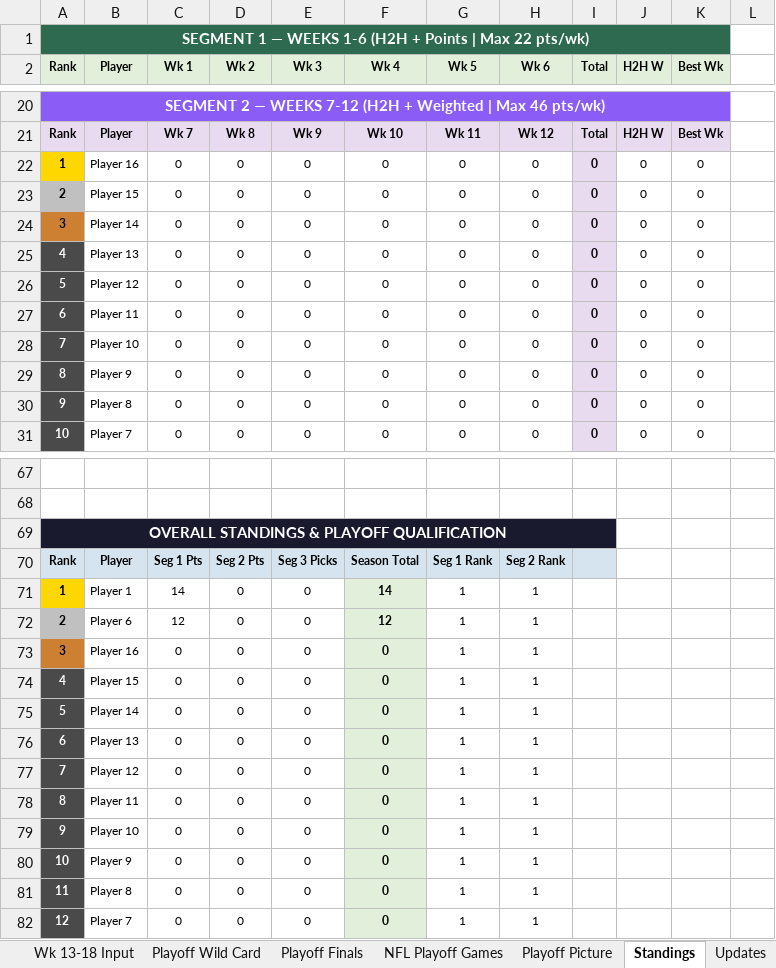
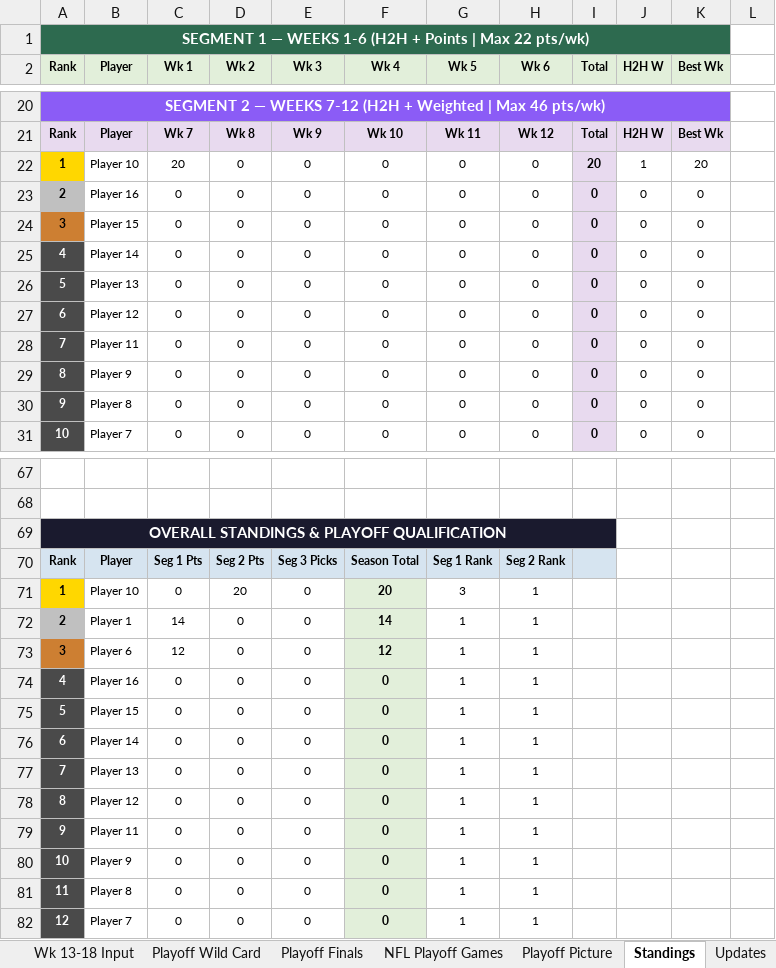
Before and after one commit to eloeser-1147/NFL-Picks-League, an Excel workbook: NFL_Picks_League_Tracker.xlsx, sheet Standings, drawn as a sheet; only a part is shown, gaps mark what is left out; values as stored, in another font and other column widths than the file's, no borders; the diff names each change by its address in the sheet, - before the commit and + after, or states it on an @@ line.

```diff
--- a/NFL_Picks_League_Tracker.xlsx (sheet Standings)
+++ b/NFL_Picks_League_Tracker.xlsx (sheet Standings)
-B22 (Player): Player 16
+B22 (Player): Player 10
-C22 (Wk 1): 0
+C22 (Wk 1): 20
-I22 (Total): 0
+I22 (Total): 20
-J22 (H2H W): 0
+J22 (H2H W): 1
-K22 (Best Wk): 0
+K22 (Best Wk): 20
-B23 (Player): Player 15
+B23 (Player): Player 16
-B24 (Player): Player 14
+B24 (Player): Player 15
-B25 (Player): Player 13
+B25 (Player): Player 14
-B26 (Player): Player 12
+B26 (Player): Player 13
-B27 (Player): Player 11
+B27 (Player): Player 12
-B28 (Player): Player 10
+B28 (Player): Player 11
-B71 (Player): Player 1
+B71 (Player): Player 10
-C71 (Wk 1): 14
+C71 (Wk 1): 0
-D71 (Wk 2): 0
+D71 (Wk 2): 20
-F71 (Wk 4): 14
+F71 (Wk 4): 20
-G71 (Wk 5): 1
+G71 (Wk 5): 3
-B72 (Player): Player 6
+B72 (Player): Player 1
-C72 (Wk 1): 12
+C72 (Wk 1): 14
-F72 (Wk 4): 12
+F72 (Wk 4): 14
-B73 (Player): Player 16
+B73 (Player): Player 6
-C73 (Wk 1): 0
+C73 (Wk 1): 12
-F73 (Wk 4): 0
+F73 (Wk 4): 12
-B74 (Player): Player 15
+B74 (Player): Player 16
-B75 (Player): Player 14
+B75 (Player): Player 15
-B76 (Player): Player 13
+B76 (Player): Player 14
-B77 (Player): Player 12
+B77 (Player): Player 13
-B78 (Player): Player 11
+B78 (Player): Player 12
-B79 (Player): Player 10
+B79 (Player): Player 11
```
Also changed, not shown: sheet Playoff Picture, sheet Helper, sheet Wk 7-12 Input, sheet Playoff Wild Card, sheet Playoff Finals, sheet Roster.
